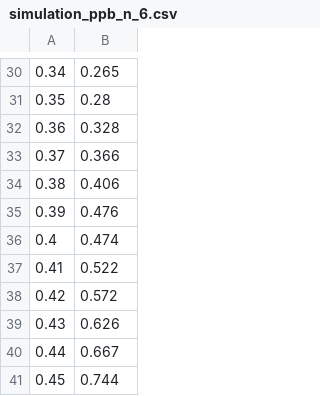
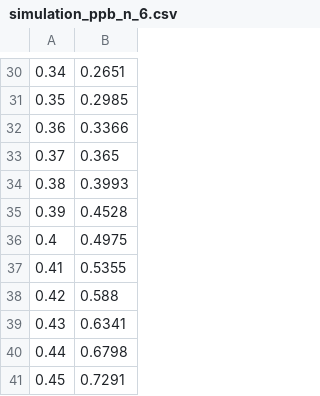
Before and after one commit to ilithiofobik/aa2023, a CSV file: lab4/data/simulation_ppb_n_6.csv, drawn as a sheet; only a part is shown, gaps mark what is left out; the diff covers the shown part only.

```diff
--- a/lab4/data/simulation_ppb_n_6.csv
+++ b/lab4/data/simulation_ppb_n_6.csv
@@ -30,12 +30,12 @@
-0.34;0.265
-0.35;0.28
-0.36;0.328
-0.37;0.366
-0.38;0.406
-0.39;0.476
-0.4;0.474
-0.41;0.522
-0.42;0.572
-0.43;0.626
-0.44;0.667
-0.45;0.744
+0.34;0.2651
+0.35;0.2985
+0.36;0.3366
+0.37;0.365
+0.38;0.3993
+0.39;0.4528
+0.4;0.4975
+0.41;0.5355
+0.42;0.588
+0.43;0.6341
+0.44;0.6798
+0.45;0.7291
```
Also changed, not shown: 27 edited cells elsewhere in this file, lab4/data/grunspan_ppb_n_48.csv, lab4/data/nakamoto_ppb_n_12.csv, 31 other files.
